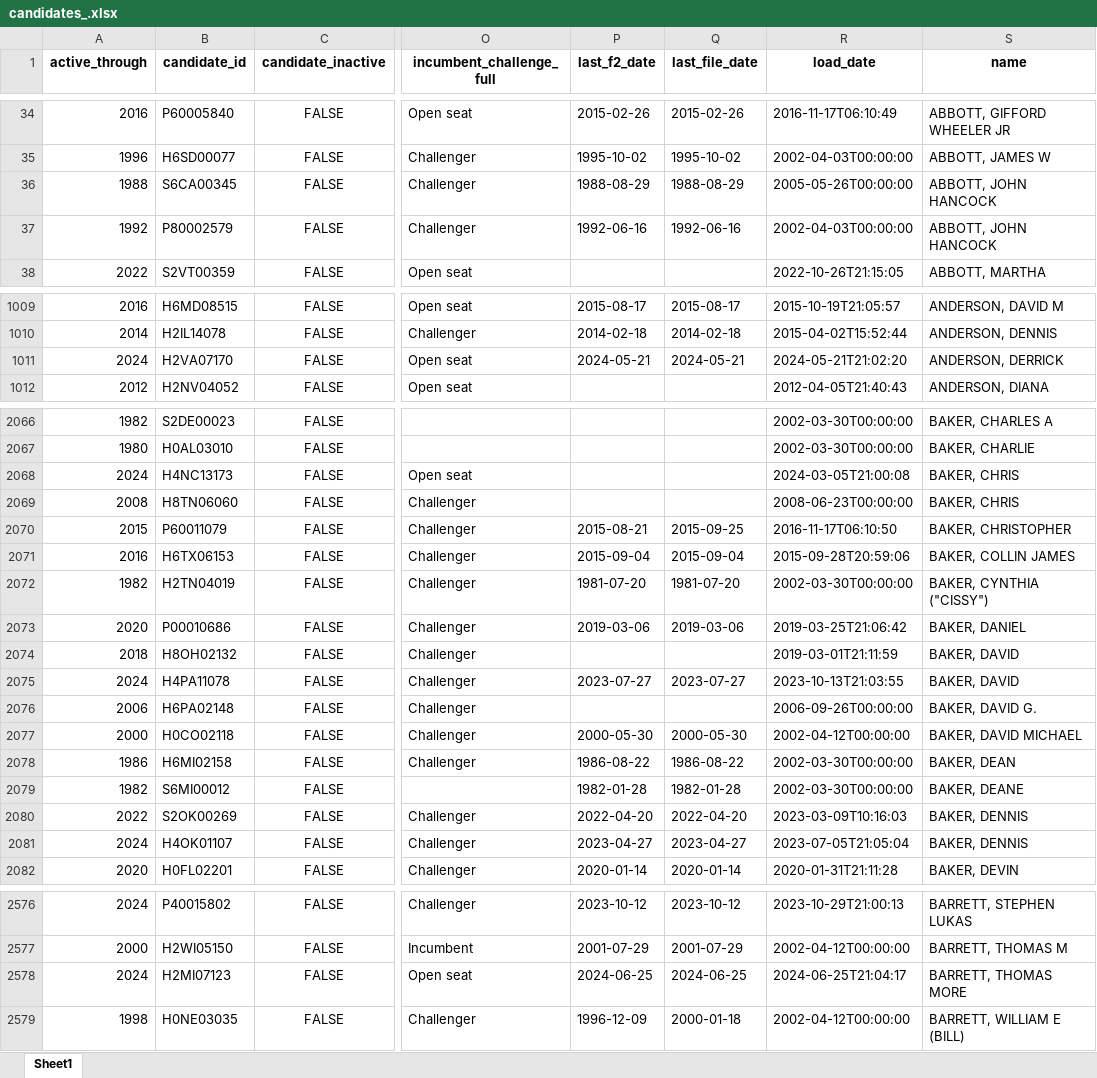
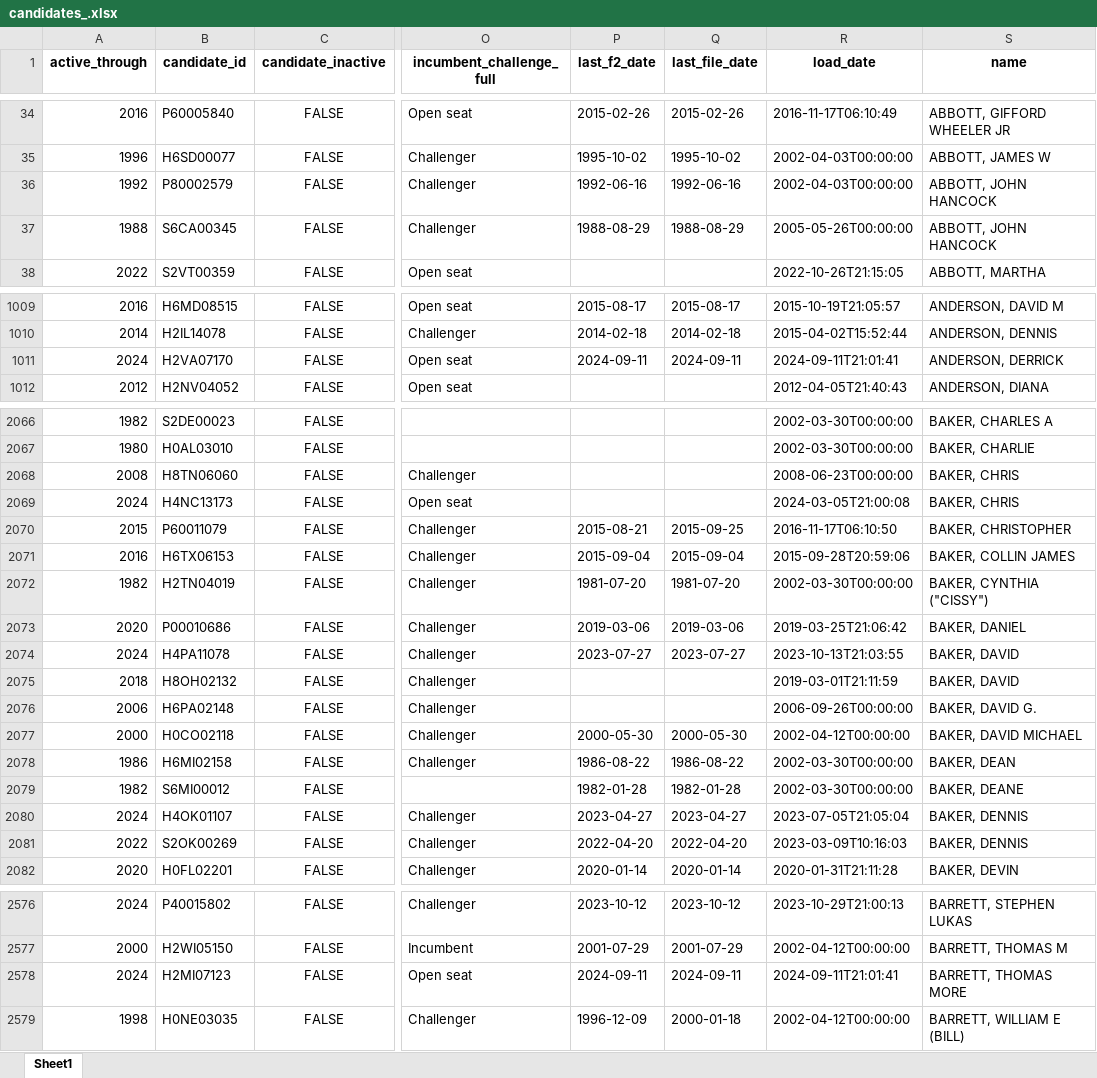
Before and after one commit to alinassar58/FECDATAPULLTOEXCEL, an Excel workbook: EXCEL_FILES_OF_FEC/candidates_.xlsx, sheet Sheet1, drawn as a sheet; only a part is shown, gaps mark what is left out; values as stored, in another font and other column widths than the file's, no borders; the diff covers the shown part only; the diff names each change by its address in the sheet, - before the commit and + after, or states it on an @@ line.

```diff
--- a/EXCEL_FILES_OF_FEC/candidates_.xlsx (sheet Sheet1)
+++ b/EXCEL_FILES_OF_FEC/candidates_.xlsx (sheet Sheet1)
@@ row 36 moved to row 37: 1988 @@
-P1011 (last_f2_date): 2024-05-21
+P1011 (last_f2_date): 2024-09-11
-Q1011 (last_file_date): 2024-05-21
+Q1011 (last_file_date): 2024-09-11
-R1011 (load_date): 2024-05-21T21:02:20
+R1011 (load_date): 2024-09-11T21:01:41
@@ row 2068 moved to row 2069: 2024 @@
@@ row 2074 moved to row 2075: 2018 @@
@@ row 2080 moved to row 2081: 2022 @@
-P2578 (last_f2_date): 2024-06-25
+P2578 (last_f2_date): 2024-09-11
-Q2578 (last_file_date): 2024-06-25
+Q2578 (last_file_date): 2024-09-11
-R2578 (load_date): 2024-06-25T21:04:17
+R2578 (load_date): 2024-09-11T21:01:41
```
Also changed, not shown: 56 moved rows elsewhere in this sheet, EXCEL_FILES_OF_FEC/schedules_schedule_a_efile_.xlsx, 3 other files.
